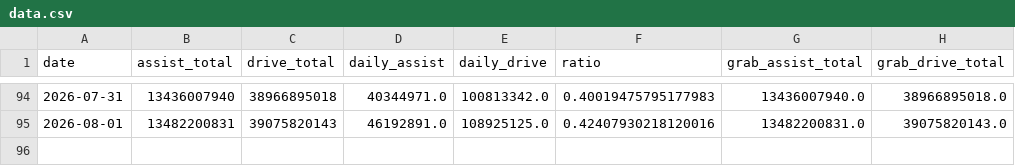
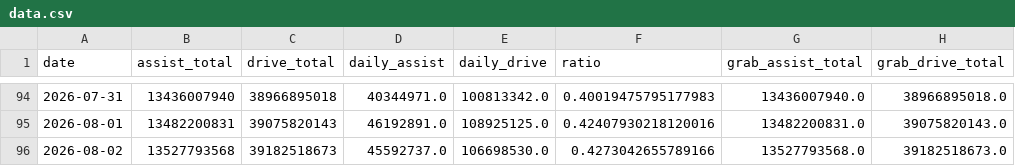
Before and after one commit to duxingzhi2026/huawei-ads-mileage-tracker, a CSV file: data.csv, drawn as a sheet; only a part is shown, gaps mark what is left out; the diff names each change by its address in the sheet, - before the commit and + after, or states it on an @@ line.

```diff
--- a/data.csv
+++ b/data.csv
+row 96: 2026-08-02 | 13527793568 | 39182518673 | 45592737.0 | 106698530.0 | 0.4273042655789166 | 13527793568.0 | 39182518673.0
```
Also changed, not shown: 3 other files.
